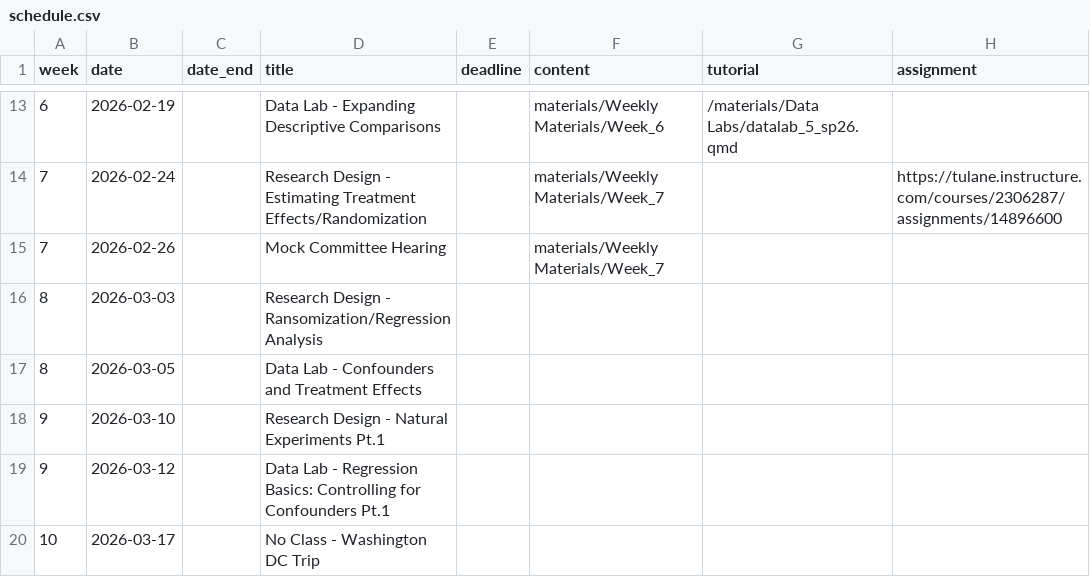
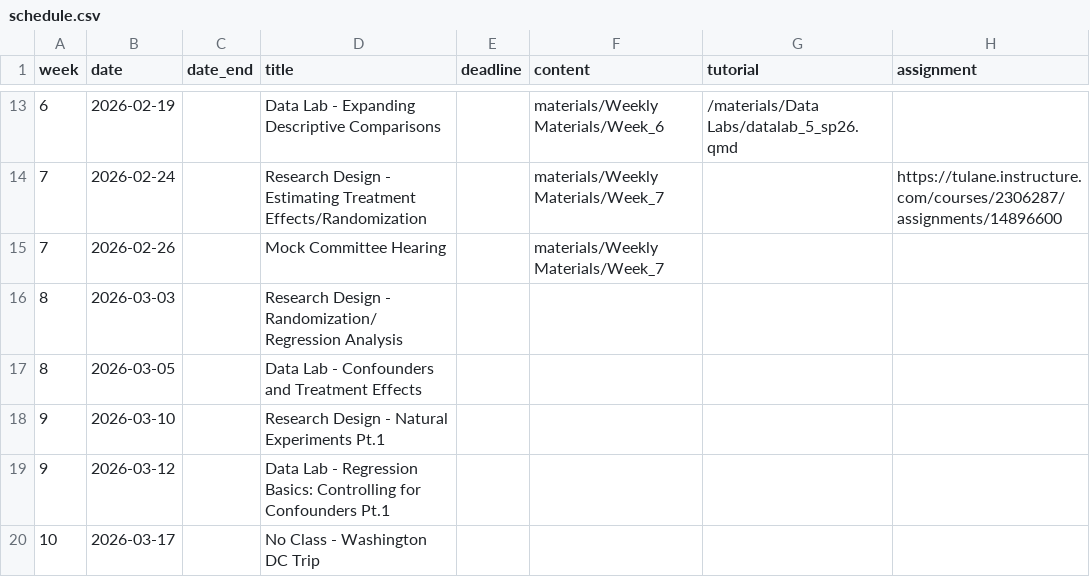
Before and after one commit to k-callison/hpam7660-sp24, a CSV file: data/schedule.csv, drawn as a sheet; only a part is shown, gaps mark what is left out.

Commit message:
Spelling edit

```diff
--- a/data/schedule.csv
+++ b/data/schedule.csv
@@ -15,3 +15,3 @@ week,date,date_end,title,deadline,content,tutorial,assignment
 7,2026-02-26,,Mock Committee Hearing,,"materials/Weekly Materials/Week_7",,
-8,2026-03-03,,Research Design - Ransomization/Regression Analysis,,,,
+8,2026-03-03,,Research Design - Randomization/Regression Analysis,,,,
 8,2026-03-05,,Data Lab - Confounders and Treatment Effects,,,,
```
